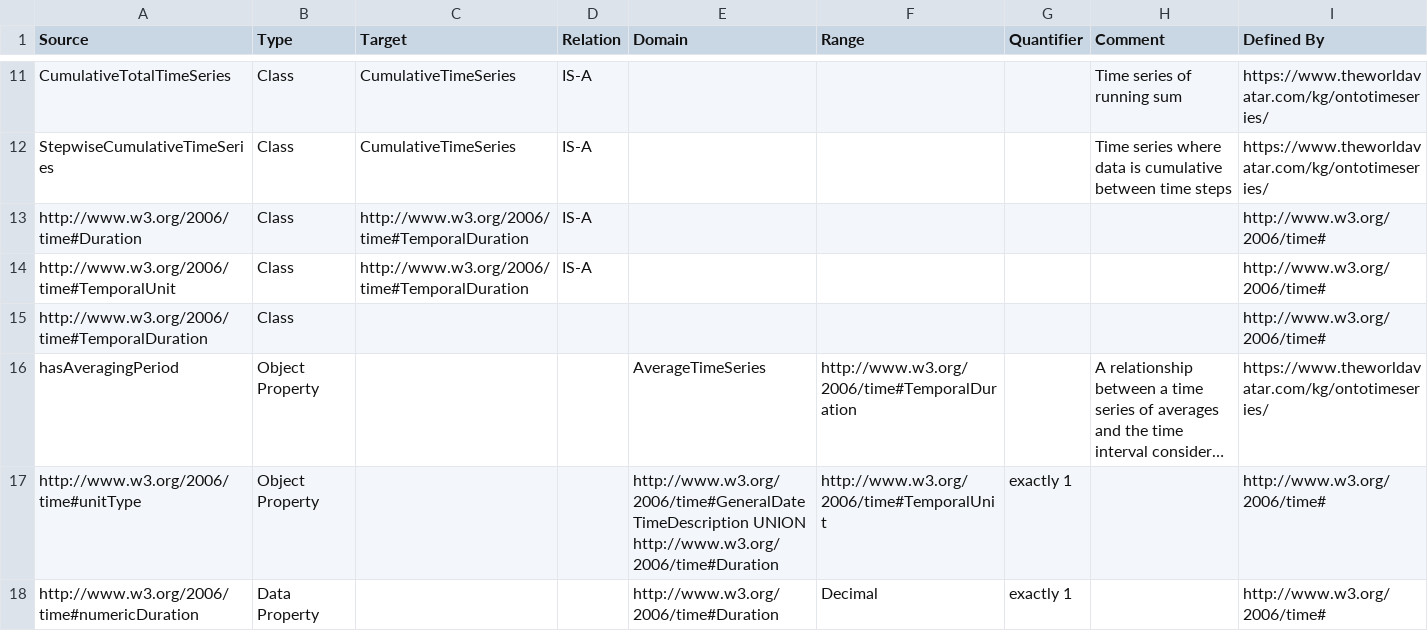
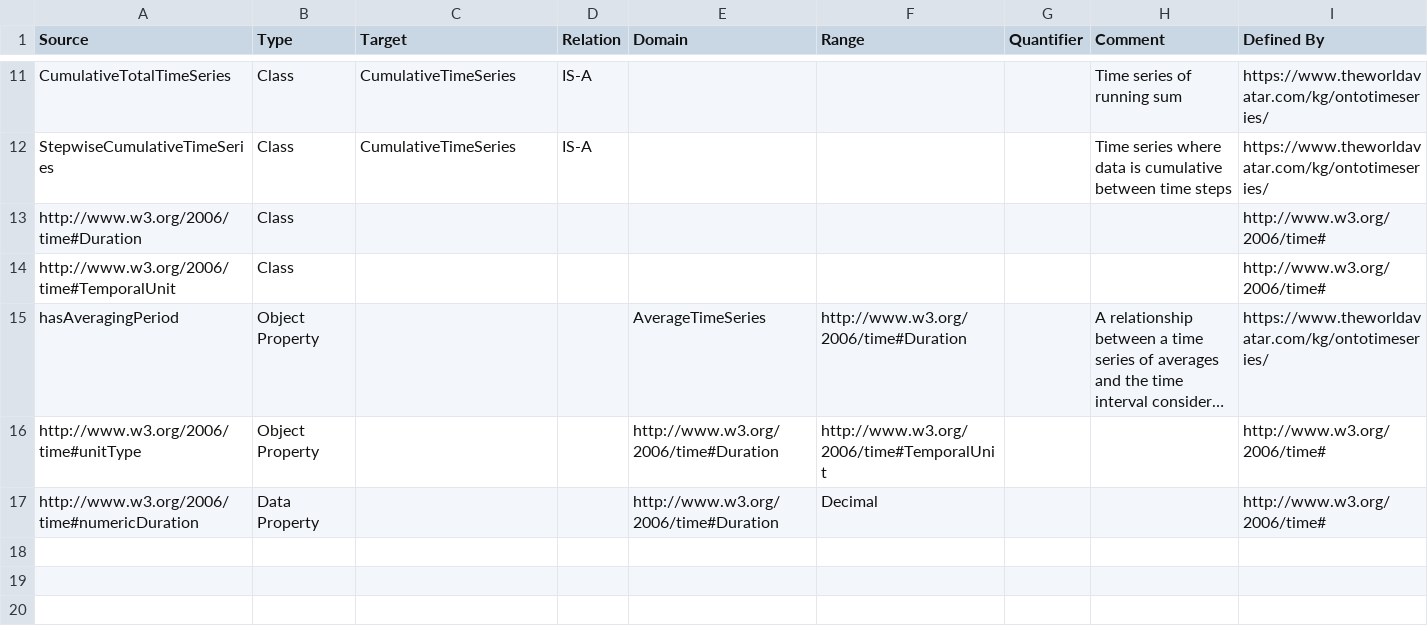
Before and after one commit to msff2/ontology, a CSV file: JPS_Ontology/ontology/ontotimeseries/OntoTimeSeries.csv, drawn as a sheet; only a part is shown, gaps mark what is left out; long unchanged cells end in …; removed rows and columns are numbered as before the commit, all else as after; the diff names each change by its address in the sheet, - before the commit and + after, or states it on an @@ line.

Commit message:
32-dev-time-resolution-and-measure-type-extension-in-ontotimeseries: upload correct files

```diff
--- a/JPS_Ontology/ontology/ontotimeseries/OntoTimeSeries.csv
+++ b/JPS_Ontology/ontology/ontotimeseries/OntoTimeSeries.csv
-C13 (Target): http://www.w3.org/2006/time#TemporalDuration
+C13 (Target): (empty)
-D13 (Relation): IS-A
+D13 (Relation): (empty)
-row 14: http://www.w3.org/2006/time#TemporalUnit | Class | http://www.w3.org/2006/time#TemporalDuration | IS-A |  |  |  |  | http://www.w3.org/2006/time#
-A14 (Source): http://www.w3.org/2006/time#TemporalDuration
+A14 (Source): http://www.w3.org/2006/time#TemporalUnit
-F15 (Range): http://www.w3.org/2006/time#TemporalDuration
+F15 (Range): http://www.w3.org/2006/time#Duration
-E16 (Domain): http://www.w3.org/2006/time#GeneralDateTimeDescription UNION http://www.w3.org/2006/time#Duration
+E16 (Domain): http://www.w3.org/2006/time#Duration
-G16:G17 (Quantifier): exactly 1
+G16:G17 (Quantifier): (empty)
```
Also changed, not shown: 2 other files.
